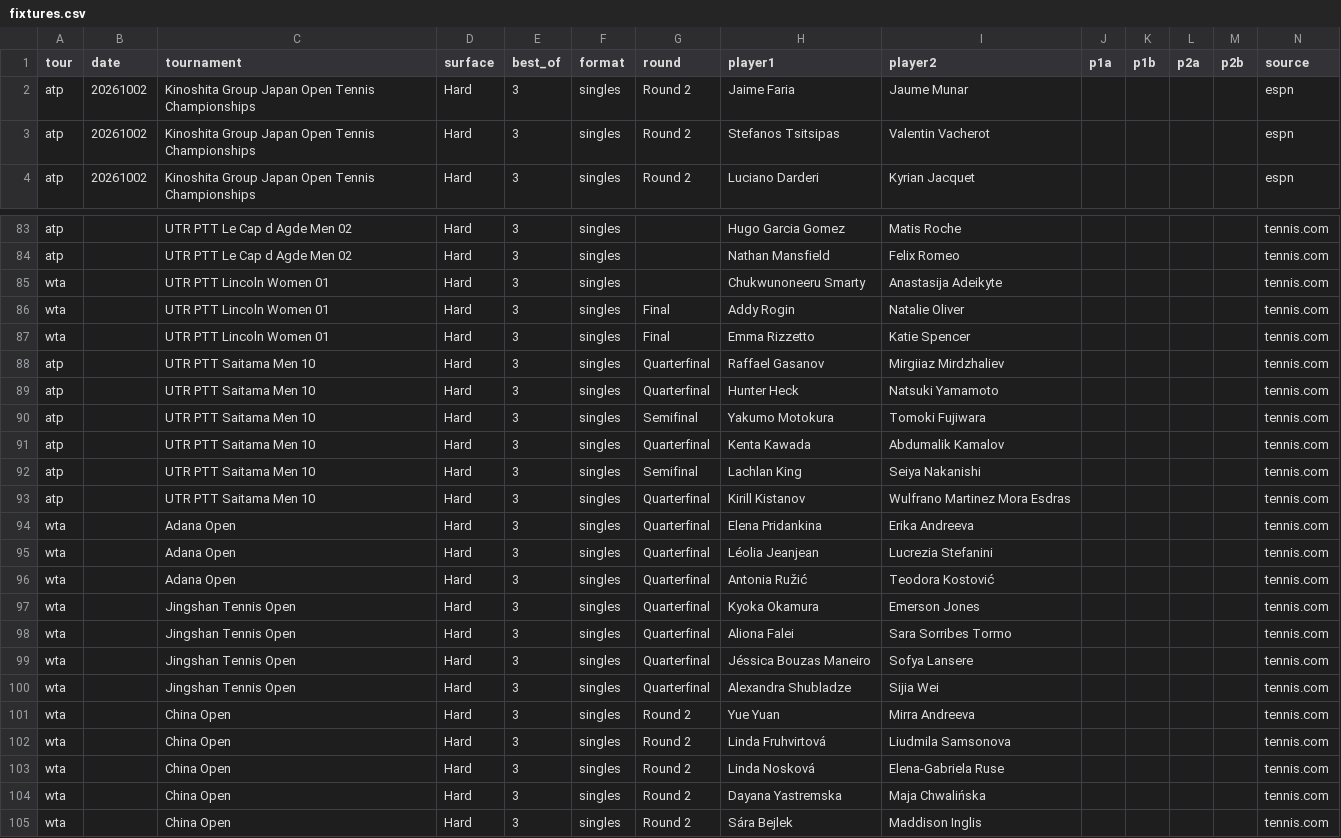
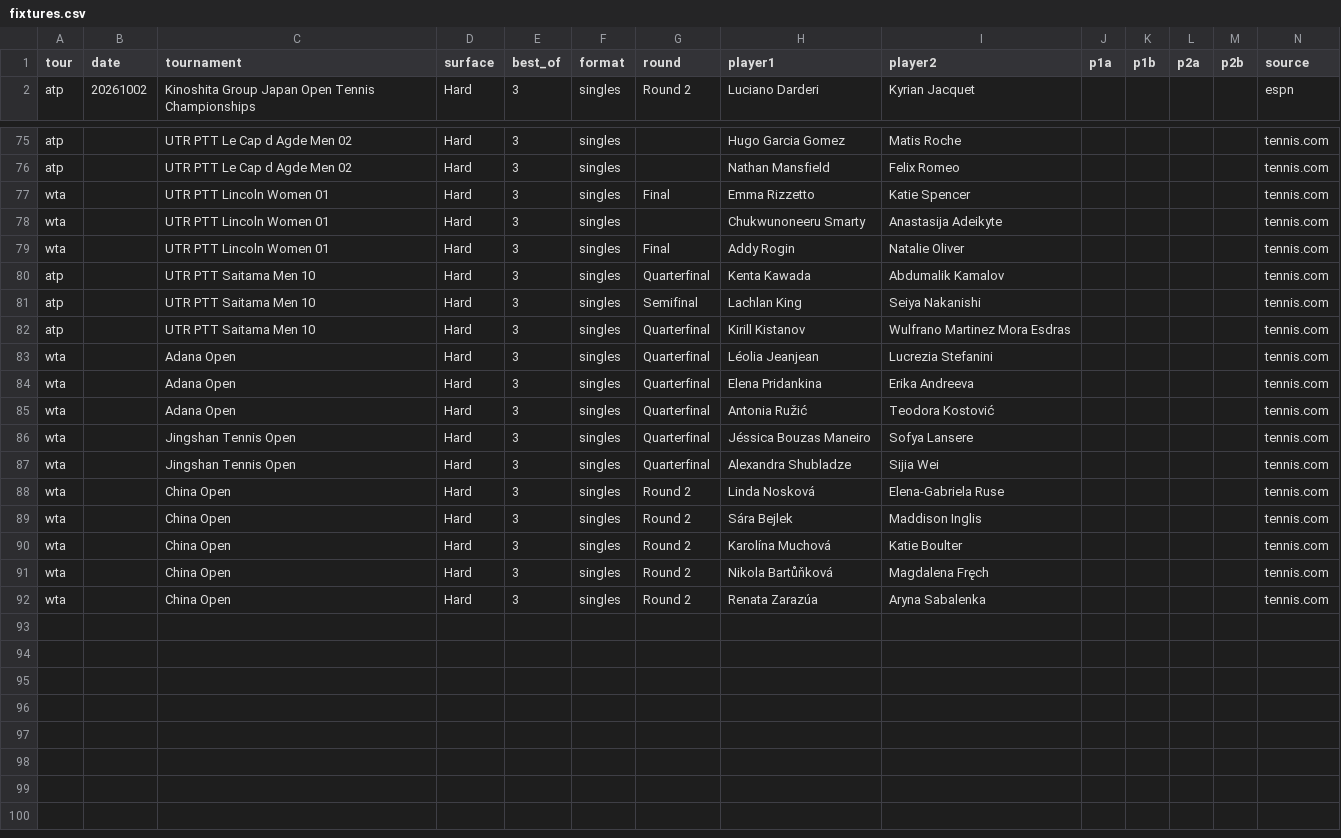
Before and after one commit to DanielTomaro13/Tennis-Modelling, a CSV file: data/fixtures.csv, drawn as a sheet; only a part is shown, gaps mark what is left out; the shorter side is filled out with more unchanged rows; the diff covers the shown part only.

```diff
--- a/data/fixtures.csv
+++ b/data/fixtures.csv
@@ -1,4 +1,2 @@
 tour,date,tournament,surface,best_of,format,round,player1,player2,p1a,p1b,p2a,p2b,source
-atp,20261002,Kinoshita Group Japan Open Tennis Championships,Hard,3,singles,Round 2,Jaime Faria,Jaume Munar,,,,,espn
-atp,20261002,Kinoshita Group Japan Open Tennis Championships,Hard,3,singles,Round 2,Stefanos Tsitsipas,Valentin Vacherot,,,,,espn
 atp,20261002,Kinoshita Group Japan Open Tennis Championships,Hard,3,singles,Round 2,Luciano Darderi,Kyrian Jacquet,,,,,espn
@@ -84,8 +76,5 @@ atp,,UTR PTT Le Cap d Agde Men 02,Hard,3,singles,,Hugo Garcia Gomez,Matis Roche,
 atp,,UTR PTT Le Cap d Agde Men 02,Hard,3,singles,,Nathan Mansfield,Felix Romeo,,,,,tennis.com
+wta,,UTR PTT Lincoln Women 01,Hard,3,singles,Final,Emma Rizzetto,Katie Spencer,,,,,tennis.com
 wta,,UTR PTT Lincoln Women 01,Hard,3,singles,,Chukwunoneeru Smarty,Anastasija Adeikyte,,,,,tennis.com
 wta,,UTR PTT Lincoln Women 01,Hard,3,singles,Final,Addy Rogin,Natalie Oliver,,,,,tennis.com
-wta,,UTR PTT Lincoln Women 01,Hard,3,singles,Final,Emma Rizzetto,Katie Spencer,,,,,tennis.com
-atp,,UTR PTT Saitama Men 10,Hard,3,singles,Quarterfinal,Raffael Gasanov,Mirgiiaz Mirdzhaliev,,,,,tennis.com
-atp,,UTR PTT Saitama Men 10,Hard,3,singles,Quarterfinal,Hunter Heck,Natsuki Yamamoto,,,,,tennis.com
-atp,,UTR PTT Saitama Men 10,Hard,3,singles,Semifinal,Yakumo Motokura,Tomoki Fujiwara,,,,,tennis.com
 atp,,UTR PTT Saitama Men 10,Hard,3,singles,Quarterfinal,Kenta Kawada,Abdumalik Kamalov,,,,,tennis.com
@@ -93,13 +82,8 @@ atp,,UTR PTT Saitama Men 10,Hard,3,singles,Semifinal,Lachlan King,Seiya Nakanish
 atp,,UTR PTT Saitama Men 10,Hard,3,singles,Quarterfinal,Kirill Kistanov,Wulfrano Martinez Mora Esdras,,,,,tennis.com
+wta,,Adana Open,Hard,3,singles,Quarterfinal,Léolia Jeanjean,Lucrezia Stefanini,,,,,tennis.com
 wta,,Adana Open,Hard,3,singles,Quarterfinal,Elena Pridankina,Erika Andreeva,,,,,tennis.com
-wta,,Adana Open,Hard,3,singles,Quarterfinal,Léolia Jeanjean,Lucrezia Stefanini,,,,,tennis.com
 wta,,Adana Open,Hard,3,singles,Quarterfinal,Antonia Ružić,Teodora Kostović,,,,,tennis.com
-wta,,Jingshan Tennis Open,Hard,3,singles,Quarterfinal,Kyoka Okamura,Emerson Jones,,,,,tennis.com
-wta,,Jingshan Tennis Open,Hard,3,singles,Quarterfinal,Aliona Falei,Sara Sorribes Tormo,,,,,tennis.com
 wta,,Jingshan Tennis Open,Hard,3,singles,Quarterfinal,Jéssica Bouzas Maneiro,Sofya Lansere,,,,,tennis.com
 wta,,Jingshan Tennis Open,Hard,3,singles,Quarterfinal,Alexandra Shubladze,Sijia Wei,,,,,tennis.com
-wta,,China Open,Hard,3,singles,Round 2,Yue Yuan,Mirra Andreeva,,,,,tennis.com
-wta,,China Open,Hard,3,singles,Round 2,Linda Fruhvirtová,Liudmila Samsonova,,,,,tennis.com
 wta,,China Open,Hard,3,singles,Round 2,Linda Nosková,Elena-Gabriela Ruse,,,,,tennis.com
-wta,,China Open,Hard,3,singles,Round 2,Dayana Yastremska,Maja Chwalińska,,,,,tennis.com
 wta,,China Open,Hard,3,singles,Round 2,Sára Bejlek,Maddison Inglis,,,,,tennis.com
```
Also changed, not shown: 6 removed rows and 4 moved rows elsewhere in this file, reports/predictions.csv, 2 other files.
